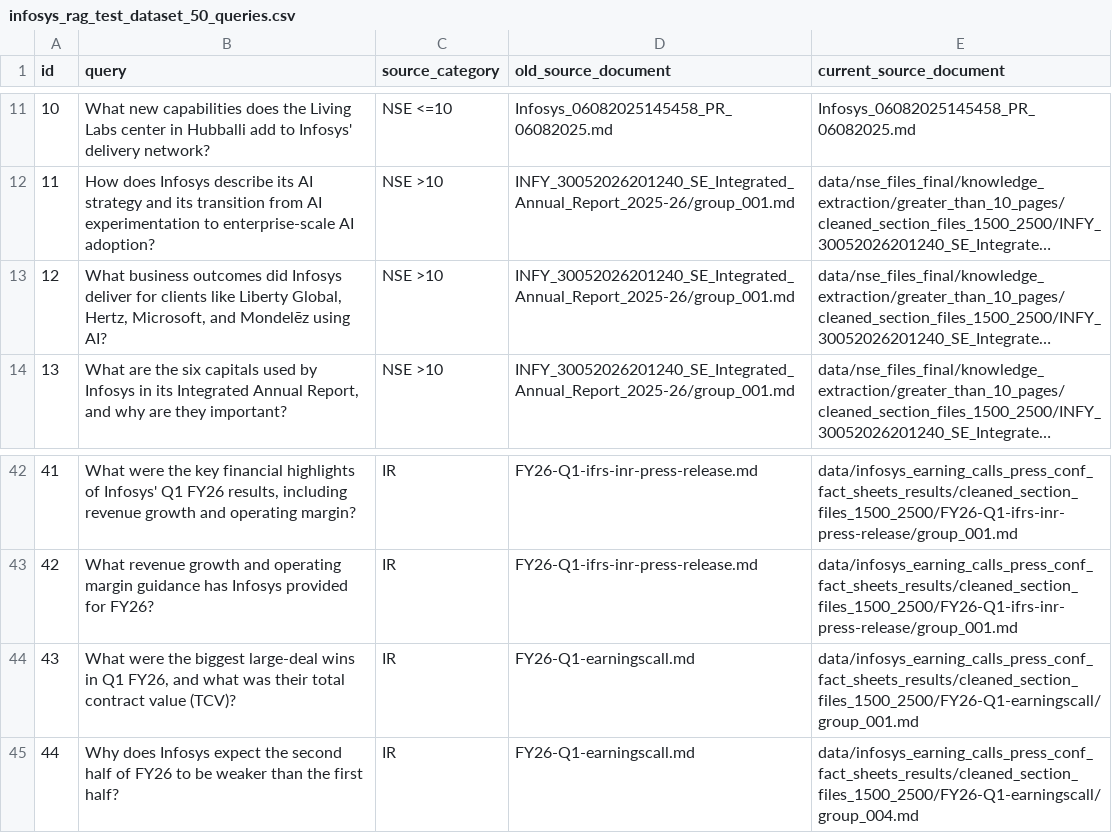
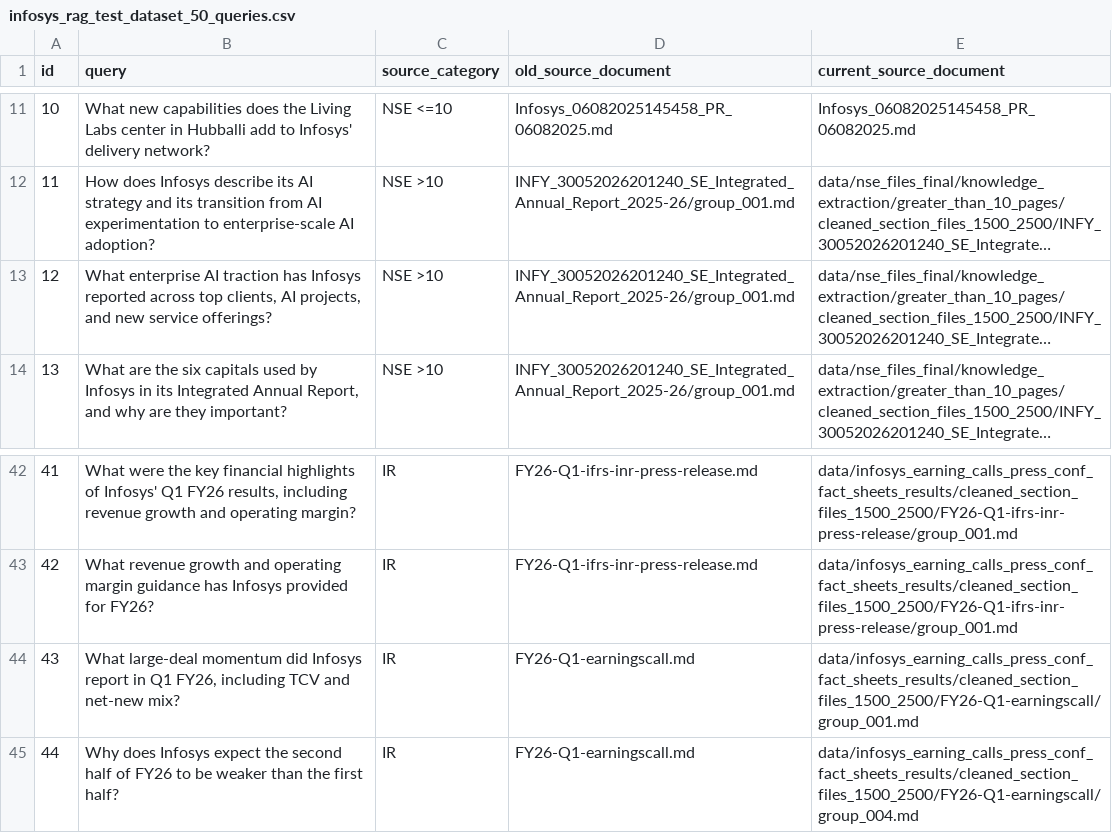
Before and after one commit to nandypi/Group-6-DS-and-AI-Lab-Project, a CSV file: data/infosys_rag_test_dataset_50_queries.csv, drawn as a sheet; only a part is shown, gaps mark what is left out; long unchanged cells end in …; the diff names each change by its address in the sheet, - before the commit and + after, or states it on an @@ line.

Commit message:
modified 2 test questions

```diff
--- a/data/infosys_rag_test_dataset_50_queries.csv
+++ b/data/infosys_rag_test_dataset_50_queries.csv
-B13 (query): What business outcomes did Infosys deliver for clients like Liberty Global, Hertz, Microsoft, and Mondelēz using AI?
+B13 (query): What enterprise AI traction has Infosys reported across top clients, AI projects, and new service offerings?
-B44 (query): What were the biggest large-deal wins in Q1 FY26, and what was their total contract value (TCV)?
+B44 (query): What large-deal momentum did Infosys report in Q1 FY26, including TCV and net-new mix?
```
Also changed, not shown: 1 other file.
